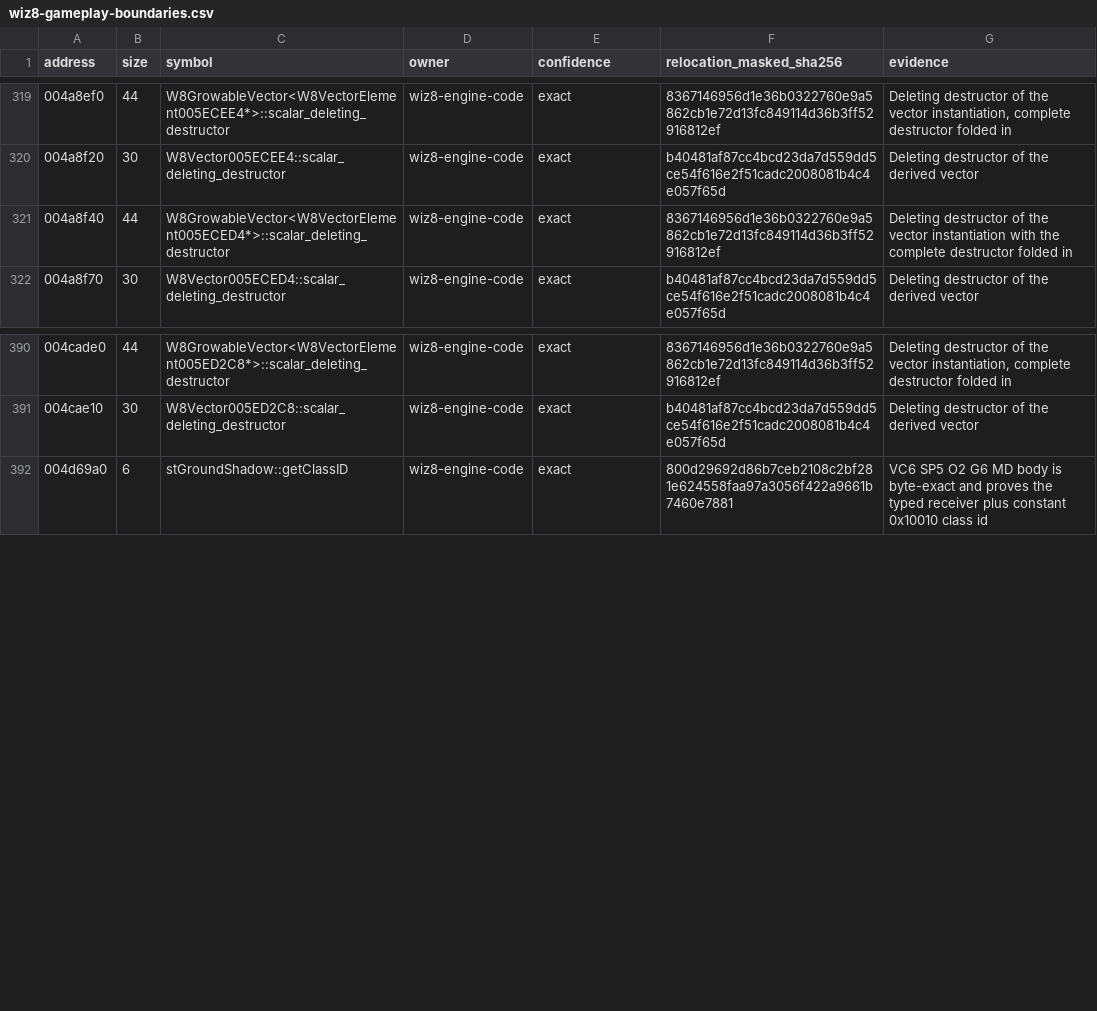
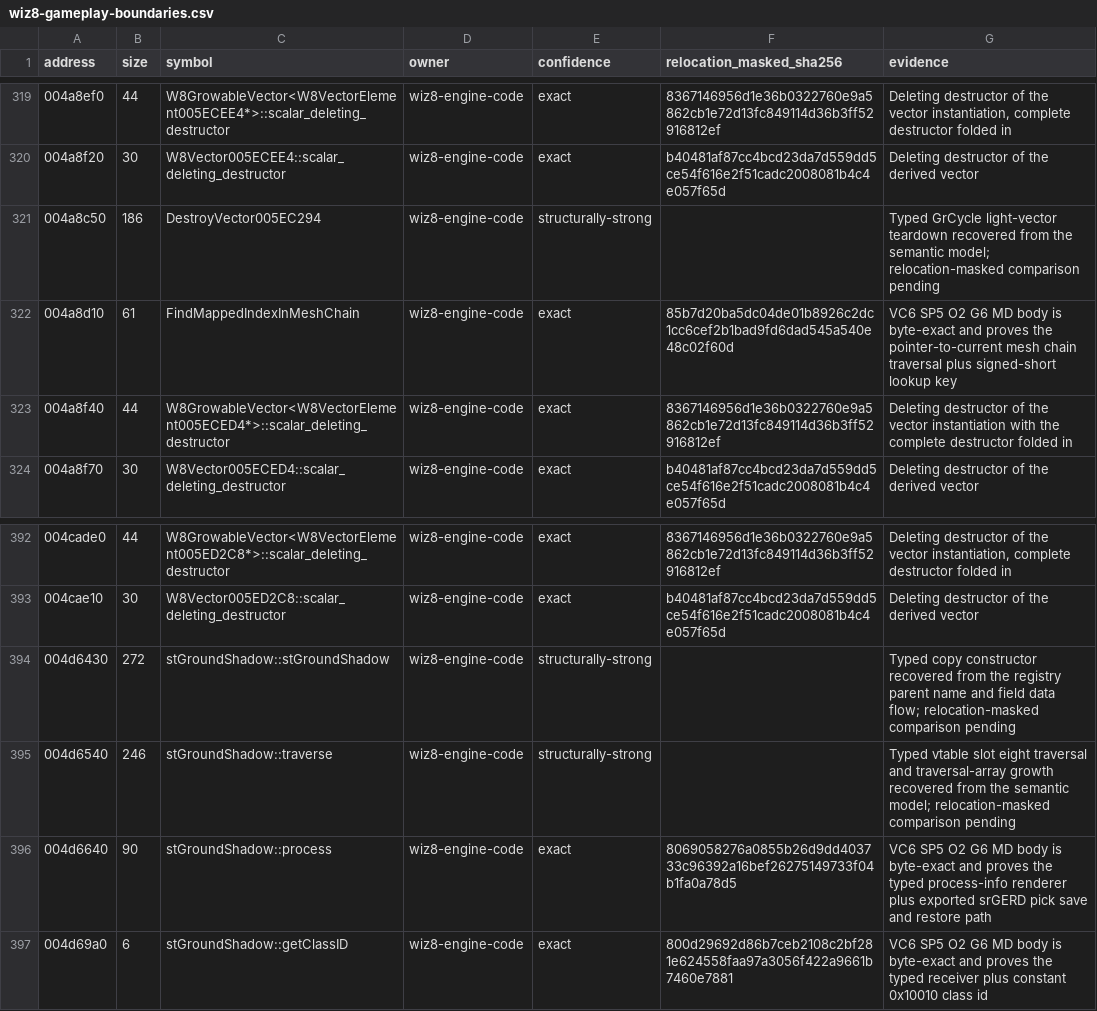
Before and after one commit to agluszak/wizardry-8-decomp, a CSV file: config/reccmp/wiz8-gameplay-boundaries.csv, drawn as a sheet; only a part is shown, gaps mark what is left out.

```diff
--- a/config/reccmp/wiz8-gameplay-boundaries.csv
+++ b/config/reccmp/wiz8-gameplay-boundaries.csv
@@ -320,2 +320,4 @@ address,size,symbol,owner,confidence,relocation_masked_sha256,evidence
 004a8f20,30,W8Vector005ECEE4::scalar_deleting_destructor,wiz8-engine-code,exact,b40481af87cc4bcd23da7d559dd5ce54f616e2f51cadc2008081b4c4e057f65d,Deleting destructor of the derived vector
+004a8c50,186,DestroyVector005EC294,wiz8-engine-code,structurally-strong,,Typed GrCycle light-vector teardown recovered from the semantic model; relocation-masked comparison pending
+004a8d10,61,FindMappedIndexInMeshChain,wiz8-engine-code,exact,85b7d20ba5dc04de01b8926c2dc1cc6cef2b1bad9fd6dad545a540e48c02f60d,VC6 SP5 O2 G6 MD body is byte-exact and proves the pointer-to-current mesh chain traversal plus signed-short lookup key
 004a8f40,44,W8GrowableVector<W8VectorElement005ECED4*>::scalar_deleting_destructor,wiz8-engine-code,exact,8367146956d1e36b0322760e9a5862cb1e72d13fc849114d36b3ff52916812ef,Deleting destructor of the vector instantiation with the complete destructor folded in
@@ -391,2 +393,5 @@ address,size,symbol,owner,confidence,relocation_masked_sha256,evidence
 004cae10,30,W8Vector005ED2C8::scalar_deleting_destructor,wiz8-engine-code,exact,b40481af87cc4bcd23da7d559dd5ce54f616e2f51cadc2008081b4c4e057f65d,Deleting destructor of the derived vector
+004d6430,272,stGroundShadow::stGroundShadow,wiz8-engine-code,structurally-strong,,Typed copy constructor recovered from the registry parent name and field data flow; relocation-masked comparison pending
+004d6540,246,stGroundShadow::traverse,wiz8-engine-code,structurally-strong,,Typed vtable slot eight traversal and traversal-array growth recovered from the semantic model; relocation-masked comparison pending
+004d6640,90,stGroundShadow::process,wiz8-engine-code,exact,8069058276a0855b26d9dd403733c96392a16bef26275149733f04b1fa0a78d5,VC6 SP5 O2 G6 MD body is byte-exact and proves the typed process-info renderer plus exported srGERD pick save and restore path
 004d69a0,6,stGroundShadow::getClassID,wiz8-engine-code,exact,800d29692d86b7ceb2108c2bf281e624558faa97a3056f422a9661b7460e7881,VC6 SP5 O2 G6 MD body is byte-exact and proves the typed receiver plus constant 0x10010 class id
```
Also changed, not shown: evidence/reviewed/wiz8/classes.csv, evidence/reviewed/wiz8/fields.csv, 13 other files.
